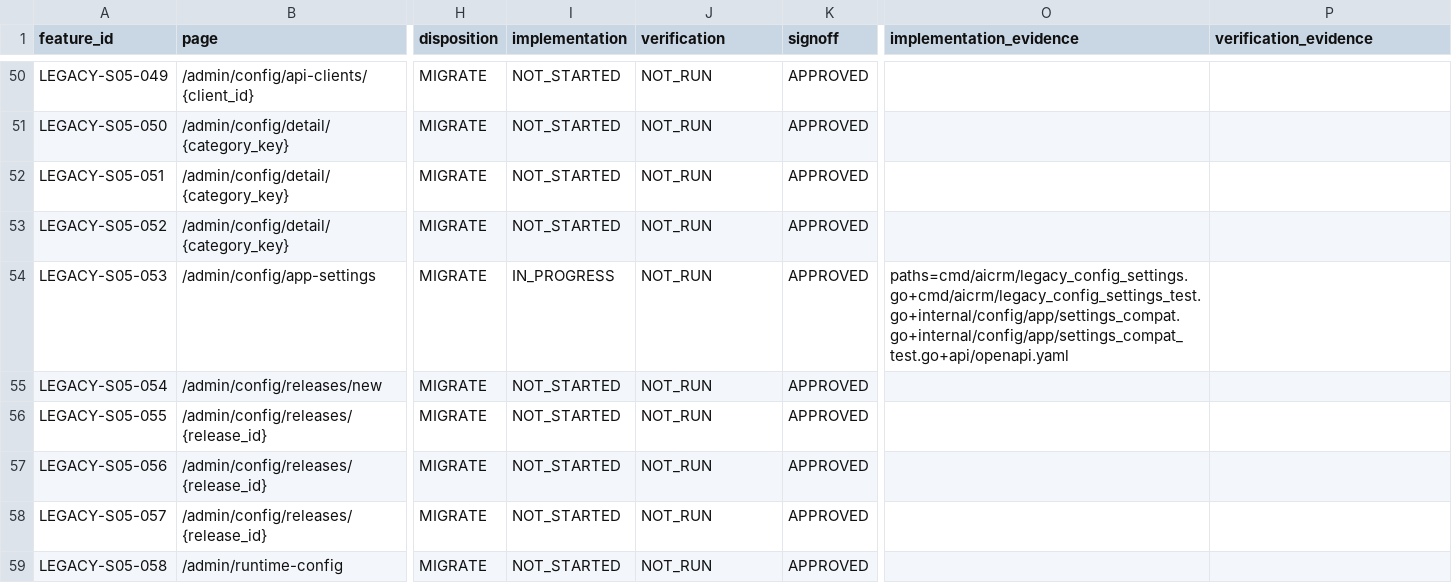
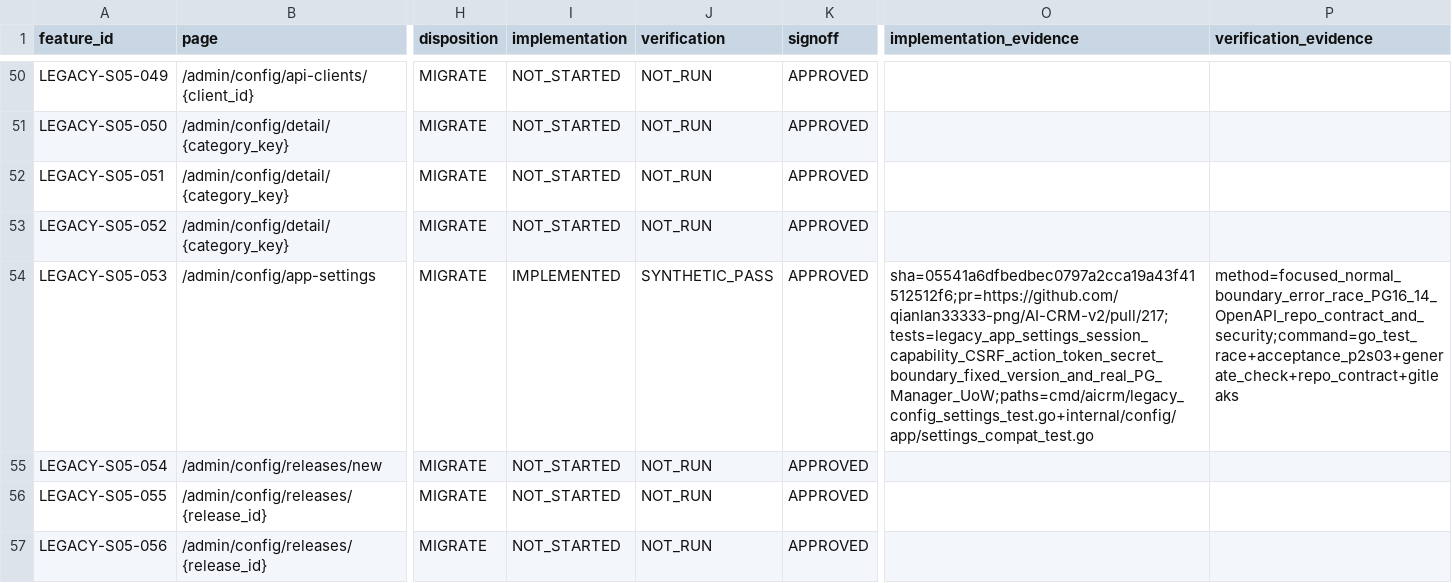
Before and after one commit to qianlan33333-png/AI-CRM-v2, a CSV file: docs/feature-matrix.csv, drawn as a sheet; only a part is shown, gaps mark what is left out; the shorter side is filled out with more unchanged rows; the diff names each change by its address in the sheet, - before the commit and + after, or states it on an @@ line.

Commit message:
docs(config): 记录 A02 发布证据

```diff
--- a/docs/feature-matrix.csv
+++ b/docs/feature-matrix.csv
-I54 (implementation): IN_PROGRESS
+I54 (implementation): IMPLEMENTED
-J54 (verification): NOT_RUN
+J54 (verification): SYNTHETIC_PASS
-O54 (implementation_evidence): paths=cmd/aicrm/legacy_config_settings.go+cmd/aicrm/legacy_config_settings_test.go+internal/config/app/settings_compat.go+internal/config/app/settings_compat_test.go+api/openapi.yaml
+O54 (implementation_evidence): sha=05541a6dfbedbec0797a2cca19a43f41512512f6;pr=https://github.com/qianlan33333-png/AI-CRM-v2/pull/217;tests=legacy_app_settings_session_capability_CSRF_action_token_secret_boundary_fixed_version_and_real_PG_Manager_UoW;paths=cmd/aicrm/legacy_config_settings_test.go+internal/config/app/settings_compat_test.go
-P54 (verification_evidence): (empty)
+P54 (verification_evidence): method=focused_normal_boundary_error_race_PG16_14_OpenAPI_repo_contract_and_security;command=go_test_race+acceptance_p2s03+generate_check+repo_contract+gitleaks
```
Also changed, not shown: 2 other files.
